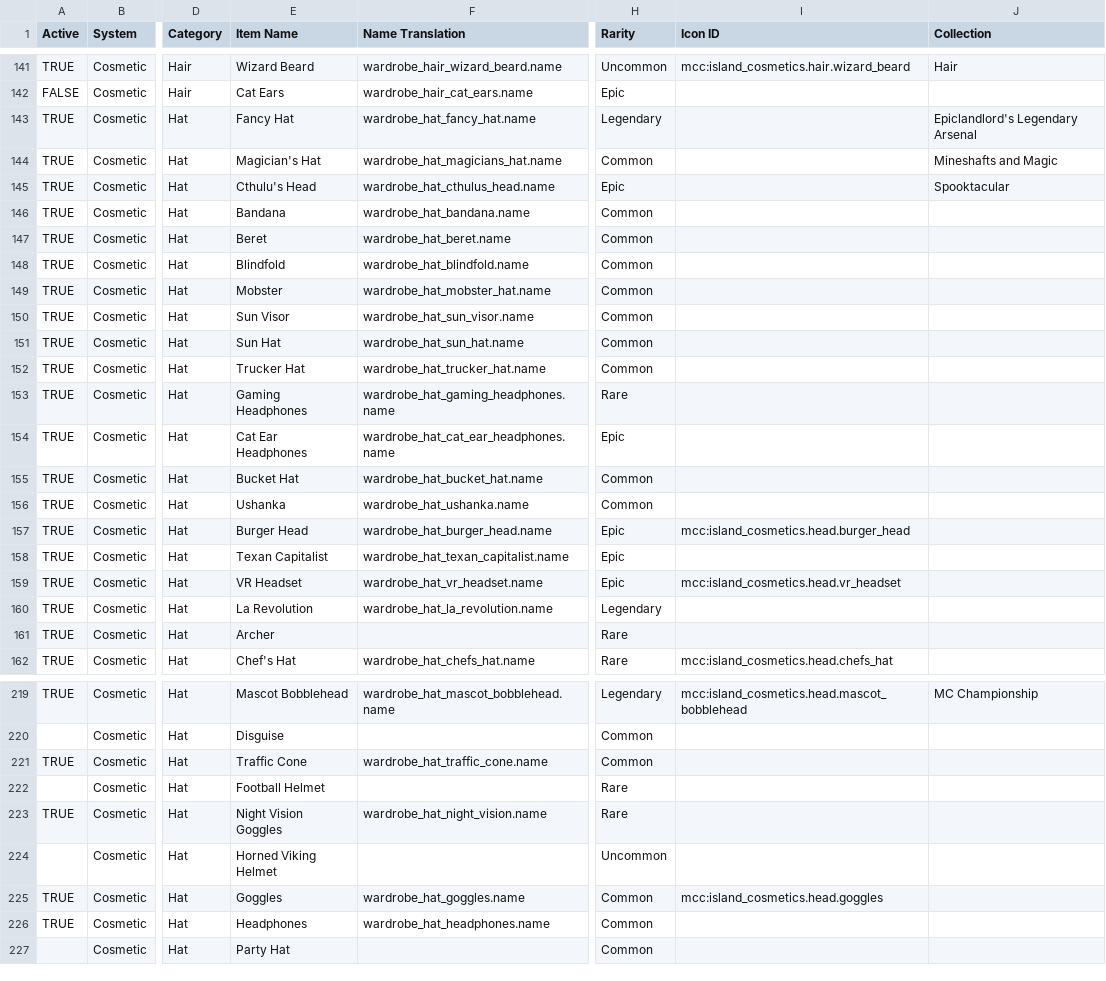
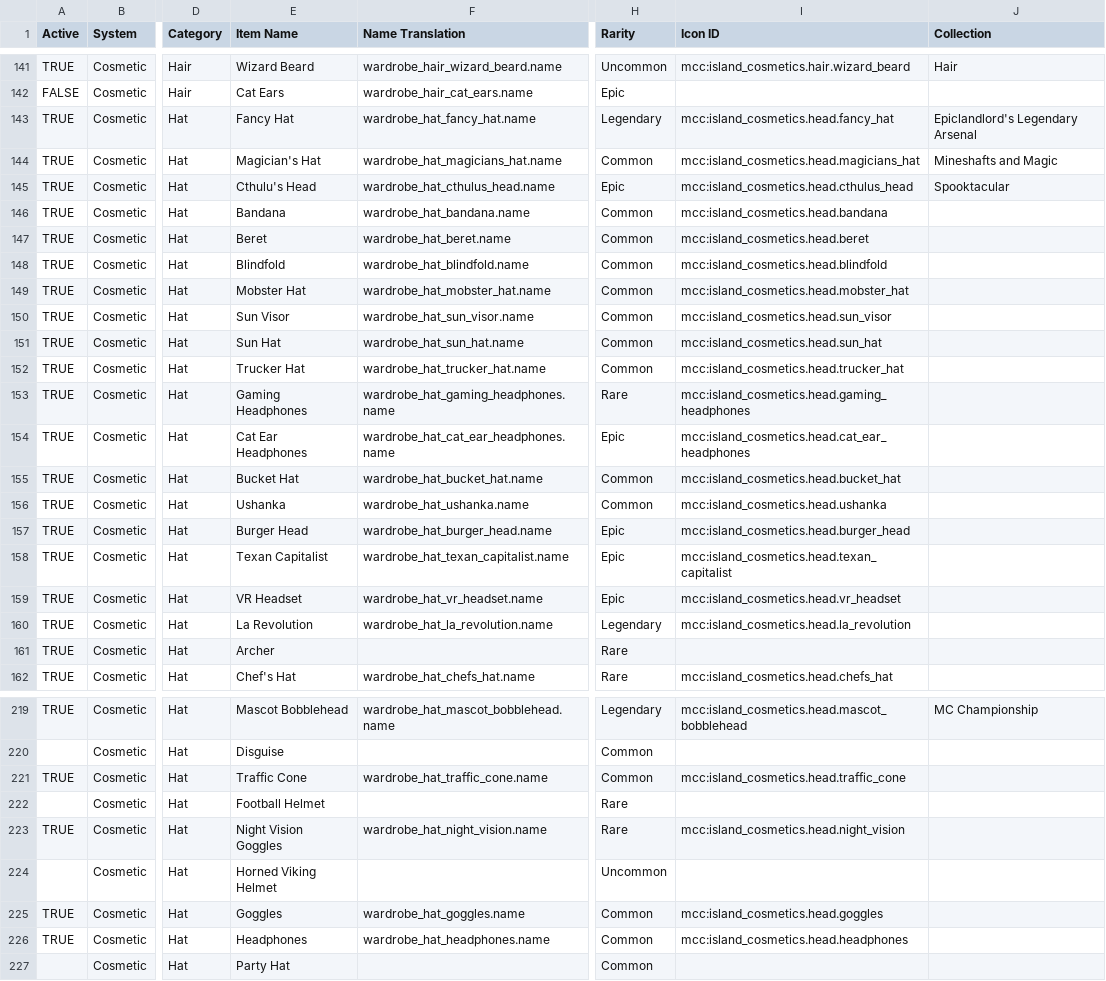
Before and after one commit to ThorNoxcrew/configuration, a CSV file: island/items/Cosmetic Master - Master.csv, drawn as a sheet; only a part is shown, gaps mark what is left out; the diff covers the shown part only; the diff names each change by its address in the sheet, - before the commit and + after, or states it on an @@ line.

Commit message:
Update Cosmetic Master - Master.csv

```diff
--- a/island/items/Cosmetic Master - Master.csv
+++ b/island/items/Cosmetic Master - Master.csv
-I143 (Icon ID): (empty)
+I143 (Icon ID): mcc:island_cosmetics.head.fancy_hat
-I144 (Icon ID): (empty)
+I144 (Icon ID): mcc:island_cosmetics.head.magicians_hat
-I145 (Icon ID): (empty)
+I145 (Icon ID): mcc:island_cosmetics.head.cthulus_head
-I146 (Icon ID): (empty)
+I146 (Icon ID): mcc:island_cosmetics.head.bandana
-I147 (Icon ID): (empty)
+I147 (Icon ID): mcc:island_cosmetics.head.beret
-I148 (Icon ID): (empty)
+I148 (Icon ID): mcc:island_cosmetics.head.blindfold
-E149 (Item Name): Mobster
+E149 (Item Name): Mobster Hat
-I149 (Icon ID): (empty)
+I149 (Icon ID): mcc:island_cosmetics.head.mobster_hat
-I150 (Icon ID): (empty)
+I150 (Icon ID): mcc:island_cosmetics.head.sun_visor
-I151 (Icon ID): (empty)
+I151 (Icon ID): mcc:island_cosmetics.head.sun_hat
-I152 (Icon ID): (empty)
+I152 (Icon ID): mcc:island_cosmetics.head.trucker_hat
-I153 (Icon ID): (empty)
+I153 (Icon ID): mcc:island_cosmetics.head.gaming_headphones
-I154 (Icon ID): (empty)
+I154 (Icon ID): mcc:island_cosmetics.head.cat_ear_headphones
-I155 (Icon ID): (empty)
+I155 (Icon ID): mcc:island_cosmetics.head.bucket_hat
-I156 (Icon ID): (empty)
+I156 (Icon ID): mcc:island_cosmetics.head.ushanka
-I158 (Icon ID): (empty)
+I158 (Icon ID): mcc:island_cosmetics.head.texan_capitalist
-I160 (Icon ID): (empty)
+I160 (Icon ID): mcc:island_cosmetics.head.la_revolution
-I221 (Icon ID): (empty)
+I221 (Icon ID): mcc:island_cosmetics.head.traffic_cone
-I223 (Icon ID): (empty)
+I223 (Icon ID): mcc:island_cosmetics.head.night_vision
-I226 (Icon ID): (empty)
+I226 (Icon ID): mcc:island_cosmetics.head.headphones
```
Also changed, not shown: 2 edited cells elsewhere in this file.
